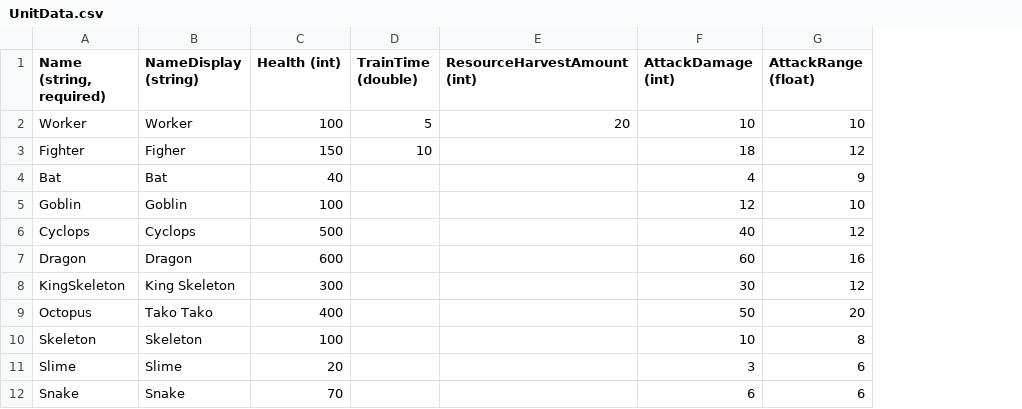
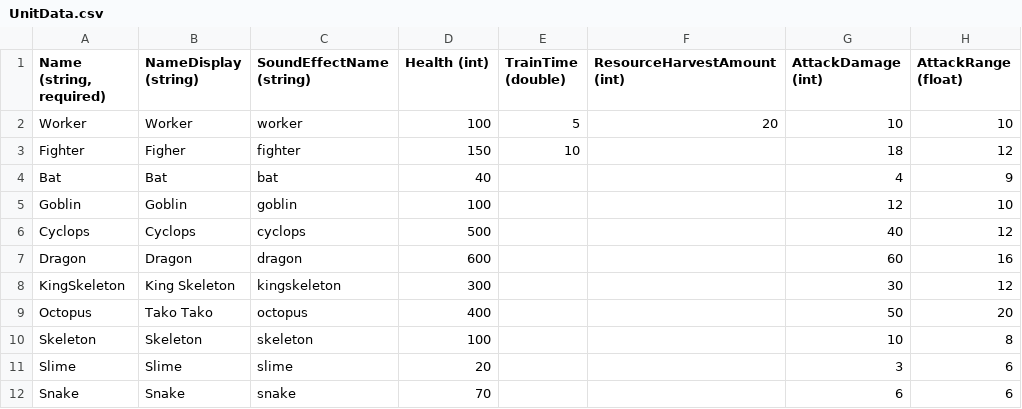
Before and after one commit to vchelaru/TownRaiser, a CSV file: TownRaiser/TownRaiser/TownRaiserContent/GlobalContent/UnitData.csv, drawn as a sheet; only a part is shown; the diff names each change by its address in the sheet, - before the commit and + after, or states it on an @@ line.

```diff
--- a/TownRaiser/TownRaiser/TownRaiserContent/GlobalContent/UnitData.csv
+++ b/TownRaiser/TownRaiser/TownRaiserContent/GlobalContent/UnitData.csv
+column C (SoundEffectName (string)), rows 2-12: worker | fighter | bat | goblin | cyclops | dragon | kingskeleton | octopus | skeleton | slime | snake
```
Also changed, not shown: 3 other files.
